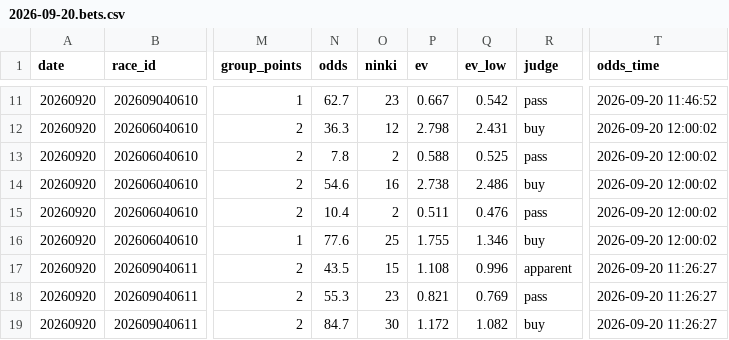
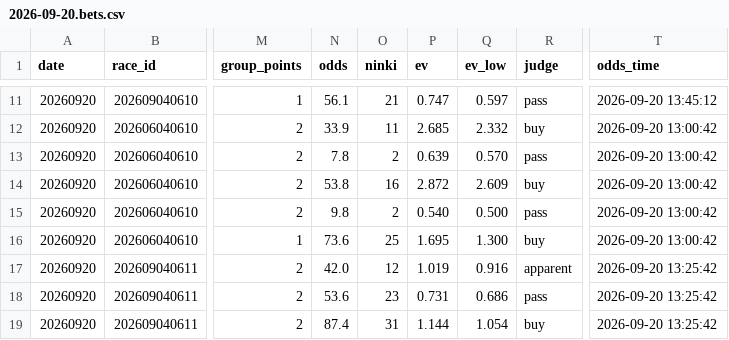
Before and after one commit to narita0130-bot/keiba-yosou, a CSV file: data/2026-09-20.bets.csv, drawn as a sheet; only a part is shown, gaps mark what is left out; the diff covers the shown part only; the diff names each change by its address in the sheet, - before the commit and + after, or states it on an @@ line.

```diff
--- a/data/2026-09-20.bets.csv
+++ b/data/2026-09-20.bets.csv
-N11 (odds): 62.7
+N11 (odds): 56.1
-O11 (ninki): 23
+O11 (ninki): 21
-P11 (ev): 0.667
+P11 (ev): 0.747
-Q11 (ev_low): 0.542
+Q11 (ev_low): 0.597
-T11 (odds_time): 2026-09-20 11:46:52
+T11 (odds_time): 2026-09-20 13:45:12
-N12 (odds): 36.3
+N12 (odds): 33.9
-O12 (ninki): 12
+O12 (ninki): 11
-P12 (ev): 2.798
+P12 (ev): 2.685
-Q12 (ev_low): 2.431
+Q12 (ev_low): 2.332
-T12:T16 (odds_time): 2026-09-20 12:00:02
+T12:T16 (odds_time): 2026-09-20 13:00:42
-P13 (ev): 0.588
+P13 (ev): 0.639
-Q13 (ev_low): 0.525
+Q13 (ev_low): 0.570
-N14 (odds): 54.6
+N14 (odds): 53.8
-P14 (ev): 2.738
+P14 (ev): 2.872
-Q14 (ev_low): 2.486
+Q14 (ev_low): 2.609
-N15 (odds): 10.4
+N15 (odds): 9.8
-P15 (ev): 0.511
+P15 (ev): 0.540
-Q15 (ev_low): 0.476
+Q15 (ev_low): 0.500
-N16 (odds): 77.6
+N16 (odds): 73.6
-P16 (ev): 1.755
+P16 (ev): 1.695
-Q16 (ev_low): 1.346
+Q16 (ev_low): 1.300
-N17 (odds): 43.5
+N17 (odds): 42.0
-O17 (ninki): 15
+O17 (ninki): 12
-P17 (ev): 1.108
+P17 (ev): 1.019
-Q17 (ev_low): 0.996
+Q17 (ev_low): 0.916
-T17:T19 (odds_time): 2026-09-20 11:26:27
+T17:T19 (odds_time): 2026-09-20 13:25:42
-N18 (odds): 55.3
+N18 (odds): 53.6
-P18 (ev): 0.821
+P18 (ev): 0.731
-Q18 (ev_low): 0.769
+Q18 (ev_low): 0.686
-N19 (odds): 84.7
+N19 (odds): 87.4
-O19 (ninki): 30
+O19 (ninki): 31
-P19 (ev): 1.172
+P19 (ev): 1.144
-Q19 (ev_low): 1.082
+Q19 (ev_low): 1.054
```
Also changed, not shown: 72 edited cells elsewhere in this file, data/2026-09-20.autofill.csv.
